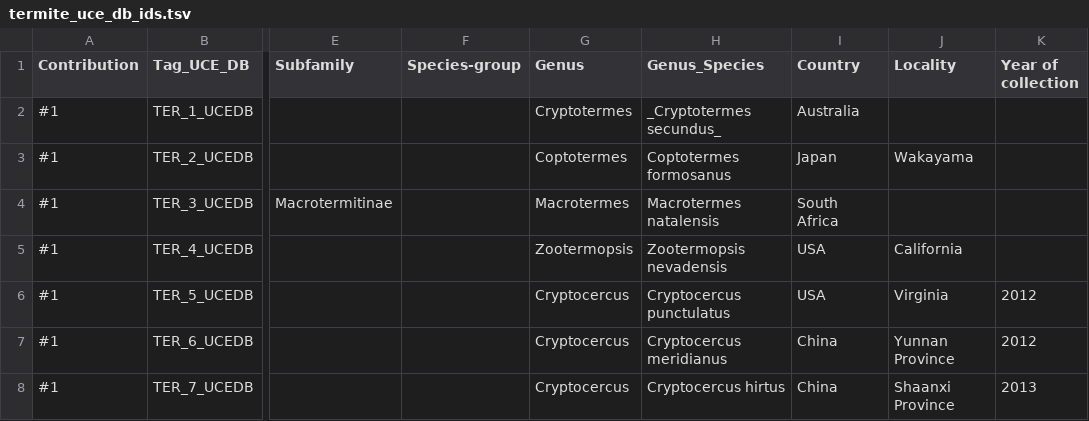
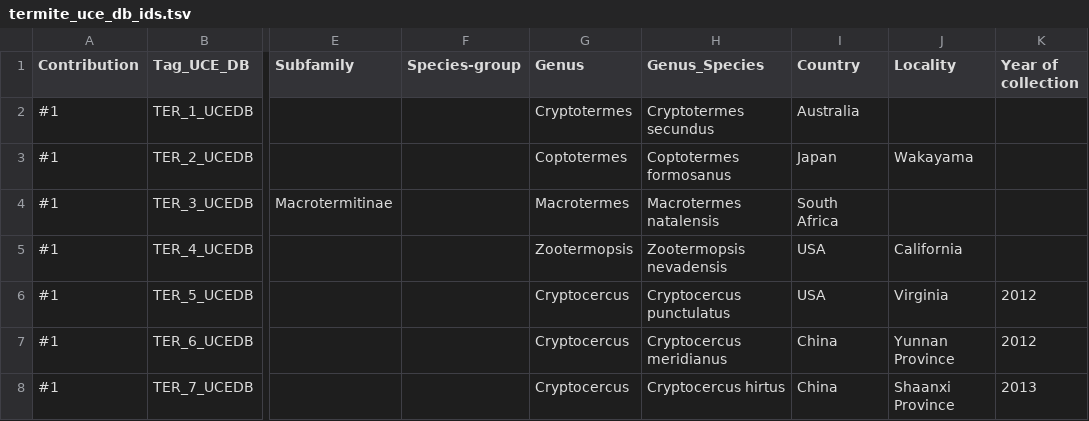
Before and after one commit to sihellem/TER-UCE-DB, a TSV file: termite_uce_db_ids.tsv, drawn as a sheet; only a part is shown, gaps mark what is left out; the diff names each change by its address in the sheet, - before the commit and + after, or states it on an @@ line.

Commit message:
Update termite_uce_db_ids.tsv

```diff
--- a/termite_uce_db_ids.tsv
+++ b/termite_uce_db_ids.tsv
-H2 (Genus_Species): _Cryptotermes secundus_
+H2 (Genus_Species): Cryptotermes secundus
```
